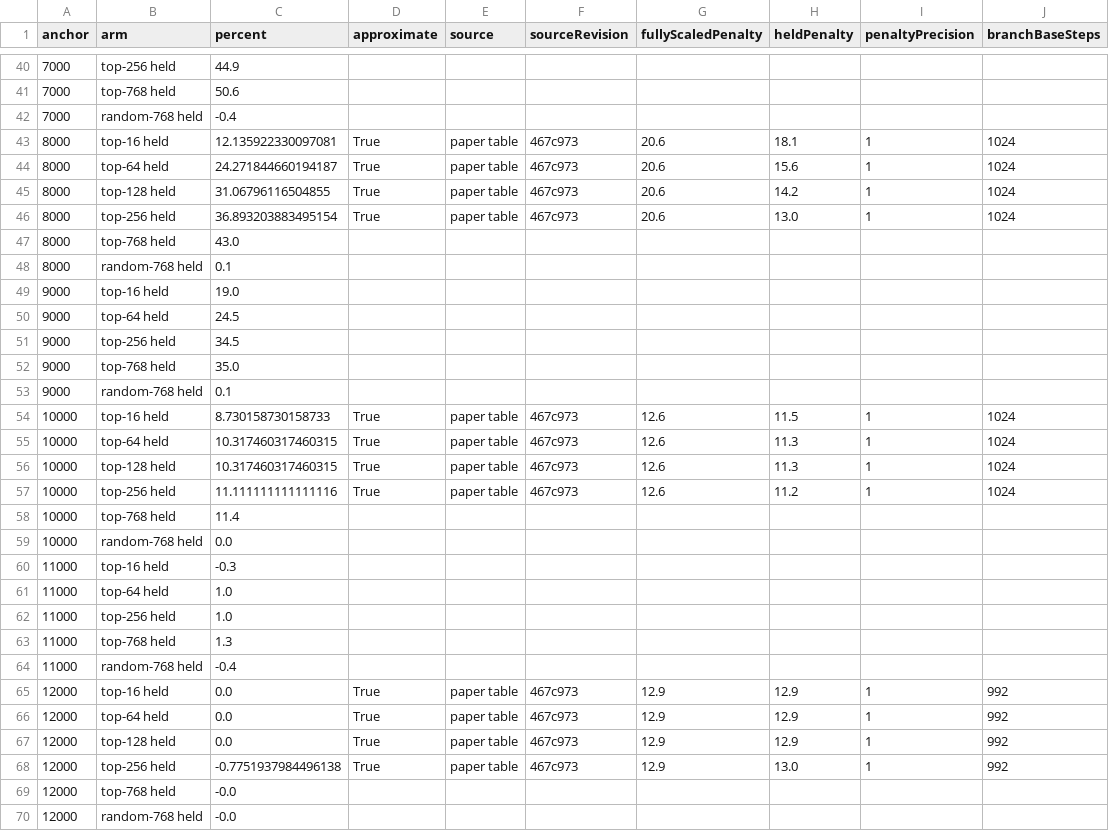
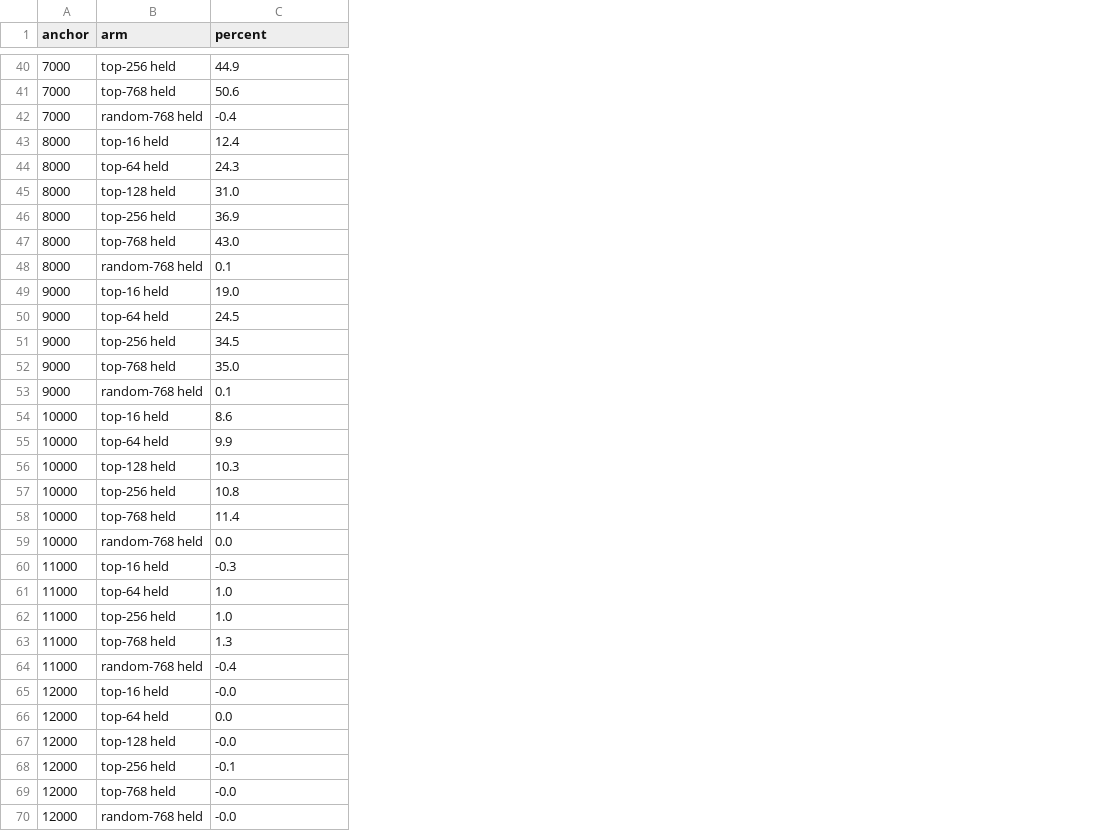
Before and after one commit to dangxingyu/batch-size-blog, a CSV file: batch-size/data/penalty-removed.csv, drawn as a sheet; only a part is shown, gaps mark what is left out; the diff covers the shown part only; the diff names each change by its address in the sheet, - before the commit and + after, or states it on an @@ line.

```diff
--- a/batch-size/data/penalty-removed.csv
+++ b/batch-size/data/penalty-removed.csv
-column D (approximate), rows 43-68: True | True | True | True |  |  |  |  |  |  |  | True | True | True | True |  |  |  |  |  |  |  | True | True | True | True
-column E (source), rows 43-68: paper table | paper table | paper table | paper table |  |  |  |  |  |  |  | paper table | paper table | paper table | paper table |  |  |  |  |  |  |  | paper table | paper table | paper table | paper table
-column F (sourceRevision), rows 43-68: 467c973 | 467c973 | 467c973 | 467c973 |  |  |  |  |  |  |  | 467c973 | 467c973 | 467c973 | 467c973 |  |  |  |  |  |  |  | 467c973 | 467c973 | 467c973 | 467c973
-column G (fullyScaledPenalty), rows 43-68: 20.6 | 20.6 | 20.6 | 20.6 |  |  |  |  |  |  |  | 12.6 | 12.6 | 12.6 | 12.6 |  |  |  |  |  |  |  | 12.9 | 12.9 | 12.9 | 12.9
-column H (heldPenalty), rows 43-68: 18.1 | 15.6 | 14.2 | 13.0 |  |  |  |  |  |  |  | 11.5 | 11.3 | 11.3 | 11.2 |  |  |  |  |  |  |  | 12.9 | 12.9 | 12.9 | 13.0
-column I (penaltyPrecision), rows 43-68: 1 | 1 | 1 | 1 |  |  |  |  |  |  |  | 1 | 1 | 1 | 1 |  |  |  |  |  |  |  | 1 | 1 | 1 | 1
-column J (branchBaseSteps), rows 43-68: 1024 | 1024 | 1024 | 1024 |  |  |  |  |  |  |  | 1024 | 1024 | 1024 | 1024 |  |  |  |  |  |  |  | 992 | 992 | 992 | 992
-C43 (percent): 12.135922330097081
+C43 (percent): 12.4
-C44 (percent): 24.271844660194187
+C44 (percent): 24.3
-C45 (percent): 31.06796116504855
+C45 (percent): 31.0
-C46 (percent): 36.893203883495154
+C46 (percent): 36.9
-C54 (percent): 8.730158730158733
+C54 (percent): 8.6
-C55 (percent): 10.317460317460315
+C55 (percent): 9.9
-C56 (percent): 10.317460317460315
+C56 (percent): 10.3
-C57 (percent): 11.111111111111116
+C57 (percent): 10.8
-C65 (percent): 0.0
+C65 (percent): -0.0
-C67 (percent): 0.0
+C67 (percent): -0.0
-C68 (percent): -0.7751937984496138
+C68 (percent): -0.1
```
Also changed, not shown: 12 edited cells elsewhere in this file, batch-size/data/branch-endpoints.csv, 10 other files.
